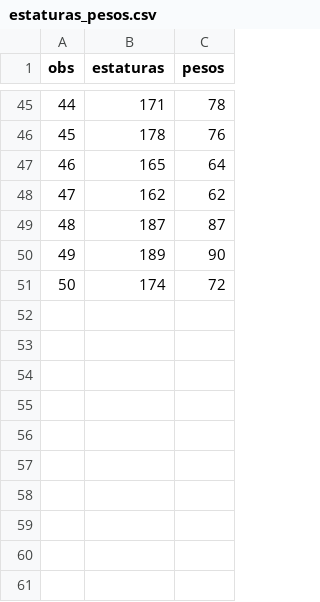
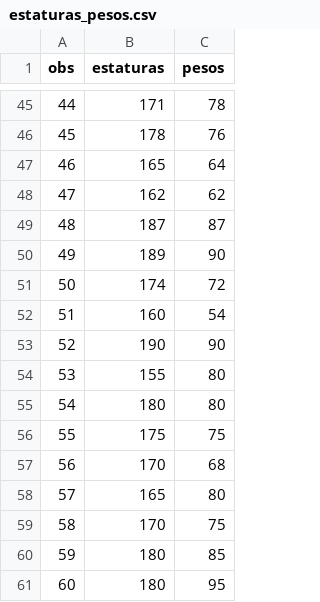
Before and after one commit to rpizarrog/innovacion-empresarial, a CSV file: datos/estaturas_pesos.csv, drawn as a sheet; only a part is shown, gaps mark what is left out.

Commit message:
Update estaturas_pesos.csv

```diff
--- a/datos/estaturas_pesos.csv
+++ b/datos/estaturas_pesos.csv
@@ -51 +51,11 @@ obs,estaturas,pesos
 50,174,72
+51,160,54
+52,190,90
+53,155,80
+54,180,80
+55,175,75
+56,170,68
+57,165,80
+58,170,75
+59,180,85
+60,180,95
```
